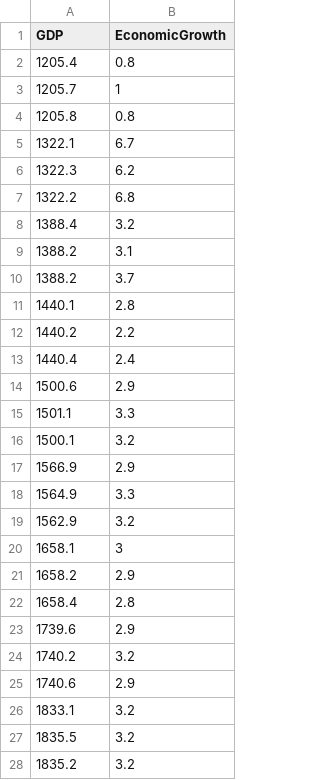
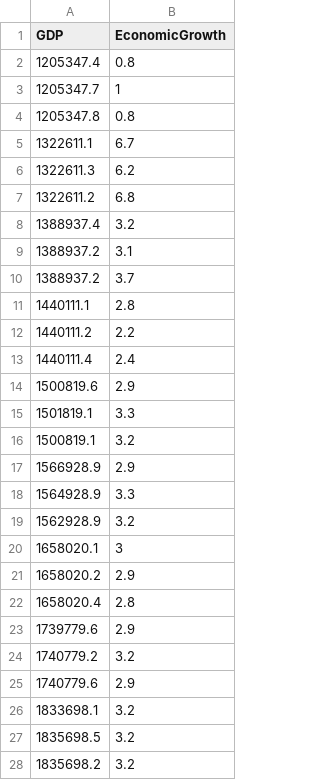
Before and after one commit to minh0518/CrawlingPractice, a CSV file: yearGDP.csv, drawn as a sheet; only a part is shown; the diff covers the shown part only.

```diff
--- a/yearGDP.csv
+++ b/yearGDP.csv
@@ -1,28 +1,28 @@
 GDP,EconomicGrowth
-1205.4,0.8
-1205.7,1
-1205.8,0.8
-1322.1,6.7
-1322.3,6.2
-1322.2,6.8
-1388.4,3.2
-1388.2,3.1
-1388.2,3.7
-1440.1,2.8
-1440.2,2.2
-1440.4,2.4
-1500.6,2.9
-1501.1,3.3
-1500.1,3.2
-1566.9,2.9
-1564.9,3.3
-1562.9,3.2
-1658.1,3
-1658.2,2.9
-1658.4,2.8
-1739.6,2.9
-1740.2,3.2
-1740.6,2.9
-1833.1,3.2
-1835.5,3.2
-1835.2,3.2
+1205347.4,0.8
+1205347.7,1
+1205347.8,0.8
+1322611.1,6.7
+1322611.3,6.2
+1322611.2,6.8
+1388937.4,3.2
+1388937.2,3.1
+1388937.2,3.7
+1440111.1,2.8
+1440111.2,2.2
+1440111.4,2.4
+1500819.6,2.9
+1501819.1,3.3
+1500819.1,3.2
+1566928.9,2.9
+1564928.9,3.3
+1562928.9,3.2
+1658020.1,3
+1658020.2,2.9
+1658020.4,2.8
+1739779.6,2.9
+1740779.2,3.2
+1740779.6,2.9
+1833698.1,3.2
+1835698.5,3.2
+1835698.2,3.2
```
Also changed, not shown: 6 edited cells elsewhere in this file, info.csv, yearHousingSupply.csv, 1 other file.
